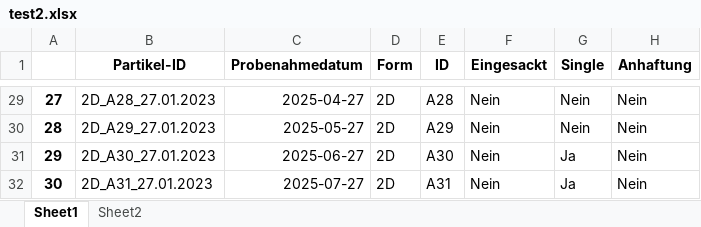
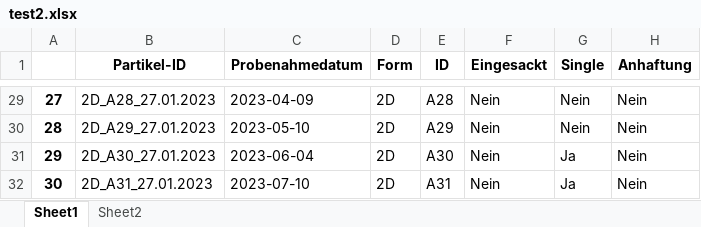
Before and after one commit to gKoinig/test, an Excel workbook: test2.xlsx, sheet Sheet1, drawn as a sheet; only a part is shown, gaps mark what is left out; values as stored, in another font and other column widths than the file's, no borders; the diff covers the shown part only; the diff names each change by its address in the sheet, - before the commit and + after, or states it on an @@ line.

```diff
--- a/test2.xlsx (sheet Sheet1)
+++ b/test2.xlsx (sheet Sheet1)
-C29 (Probenahmedatum): 2025-04-27
+C29 (Probenahmedatum): 2023-04-09
-C30 (Probenahmedatum): 2025-05-27
+C30 (Probenahmedatum): 2023-05-10
-C31 (Probenahmedatum): 2025-06-27
+C31 (Probenahmedatum): 2023-06-04
-C32 (Probenahmedatum): 2025-07-27
+C32 (Probenahmedatum): 2023-07-10
```
Also changed, not shown: 27 edited cells elsewhere in this sheet.
